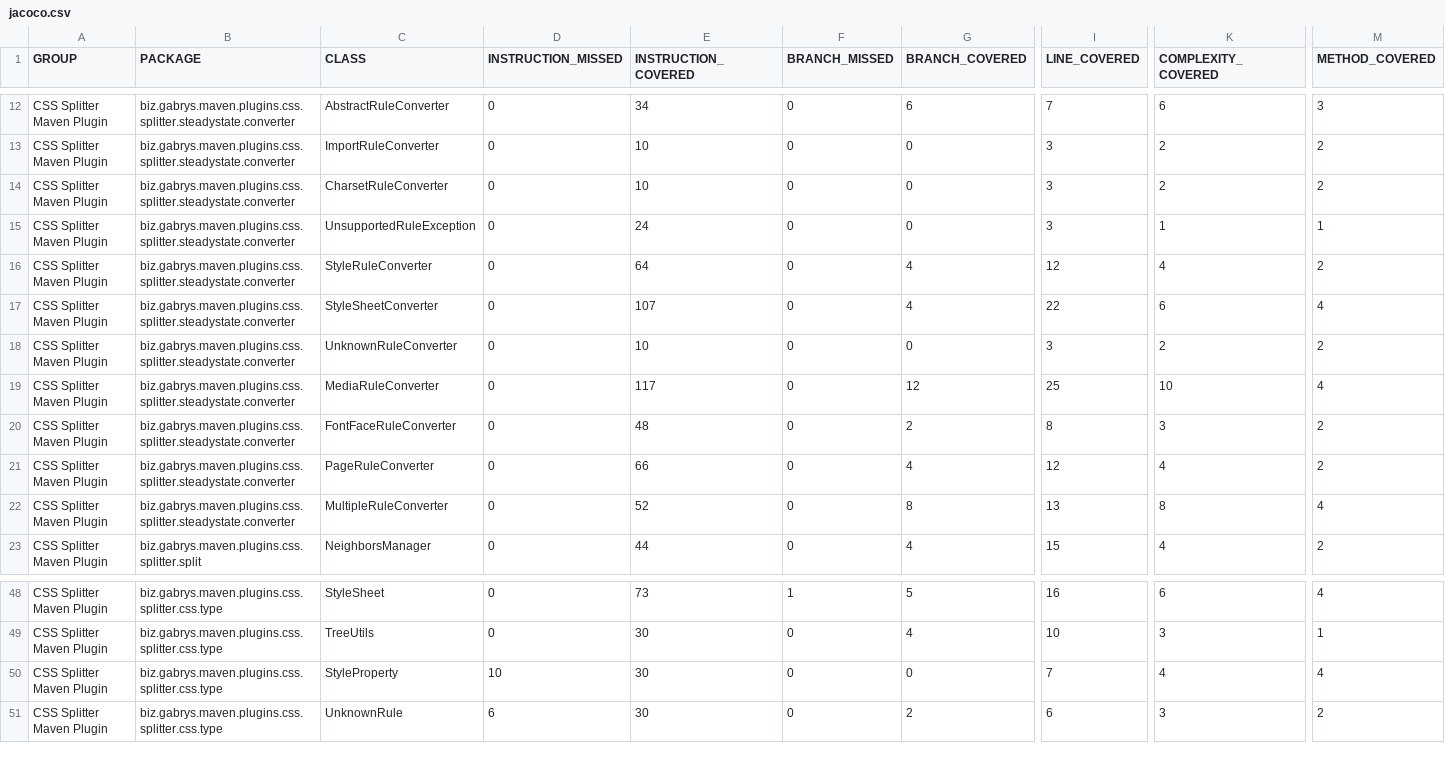
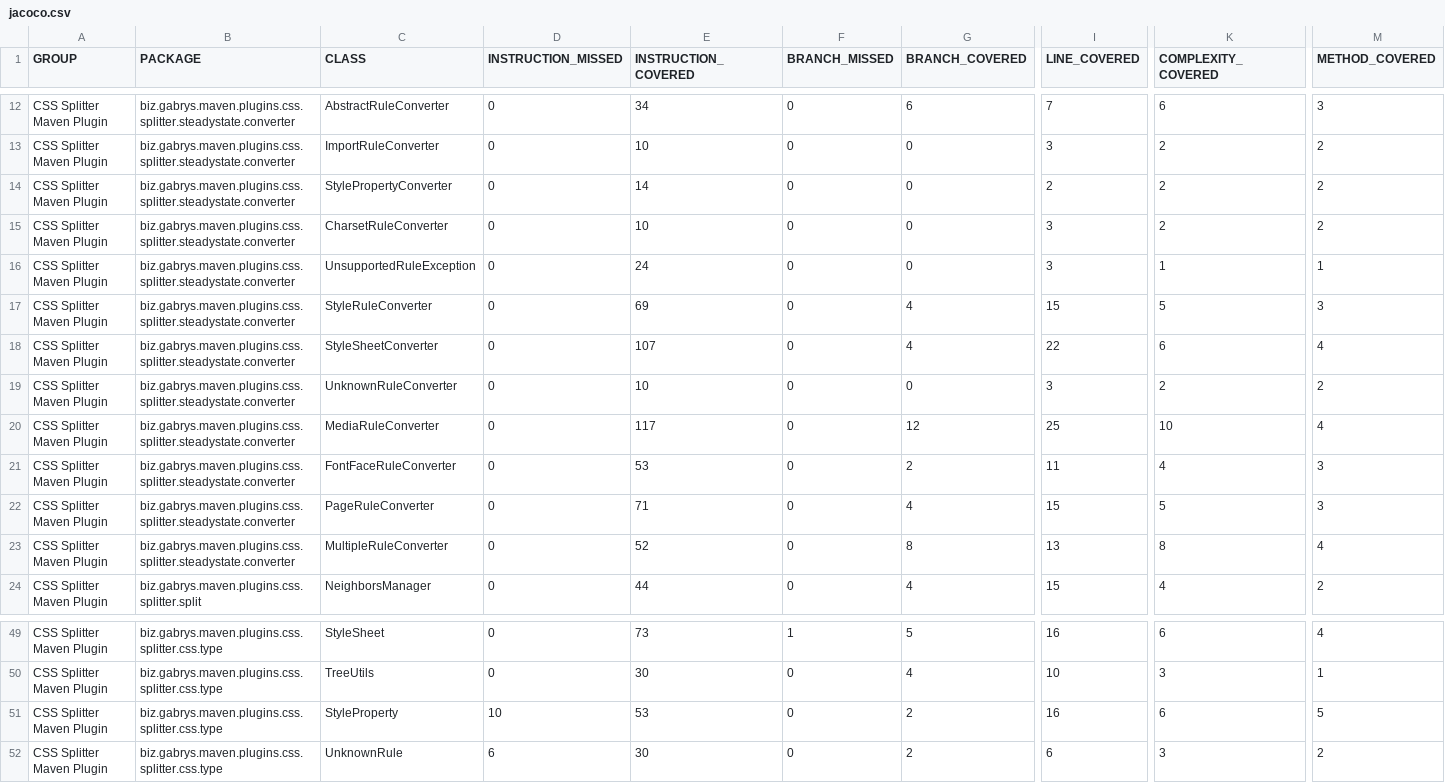
Before and after one commit to gabrysbiz/css-splitter-maven-plugin, a CSV file: LATEST/jacoco/jacoco.csv, drawn as a sheet; only a part is shown, gaps mark what is left out; addresses are those after the commit; rows hold the shown columns only; the diff names each change by its address in the sheet, - before the commit and + after, or states it on an @@ line.

Commit message:
update LATEST docs

```diff
--- a/LATEST/jacoco/jacoco.csv
+++ b/LATEST/jacoco/jacoco.csv
+row 14: CSS Splitter Maven Plugin | biz.gabrys.maven.plugins.css.splitter.steadystate.converter | StylePropertyConverter | 0 | 14 | 0 | 0 | 2 | 2 | 2
-E17 (INSTRUCTION_COVERED): 64
+E17 (INSTRUCTION_COVERED): 69
-I17 (LINE_COVERED): 12
+I17 (LINE_COVERED): 15
-K17 (COMPLEXITY_COVERED): 4
+K17 (COMPLEXITY_COVERED): 5
-M17 (METHOD_COVERED): 2
+M17 (METHOD_COVERED): 3
-E21 (INSTRUCTION_COVERED): 48
+E21 (INSTRUCTION_COVERED): 53
-I21 (LINE_COVERED): 8
+I21 (LINE_COVERED): 11
-K21 (COMPLEXITY_COVERED): 3
+K21 (COMPLEXITY_COVERED): 4
-M21:M22 (METHOD_COVERED): 2
+M21:M22 (METHOD_COVERED): 3
-E22 (INSTRUCTION_COVERED): 66
+E22 (INSTRUCTION_COVERED): 71
-I22 (LINE_COVERED): 12
+I22 (LINE_COVERED): 15
-K22 (COMPLEXITY_COVERED): 4
+K22 (COMPLEXITY_COVERED): 5
-E51 (INSTRUCTION_COVERED): 30
+E51 (INSTRUCTION_COVERED): 53
-G51 (BRANCH_COVERED): 0
+G51 (BRANCH_COVERED): 2
-I51 (LINE_COVERED): 7
+I51 (LINE_COVERED): 16
-K51 (COMPLEXITY_COVERED): 4
+K51 (COMPLEXITY_COVERED): 6
-M51 (METHOD_COVERED): 4
+M51 (METHOD_COVERED): 5
```
Also changed, not shown: 55 other files.
